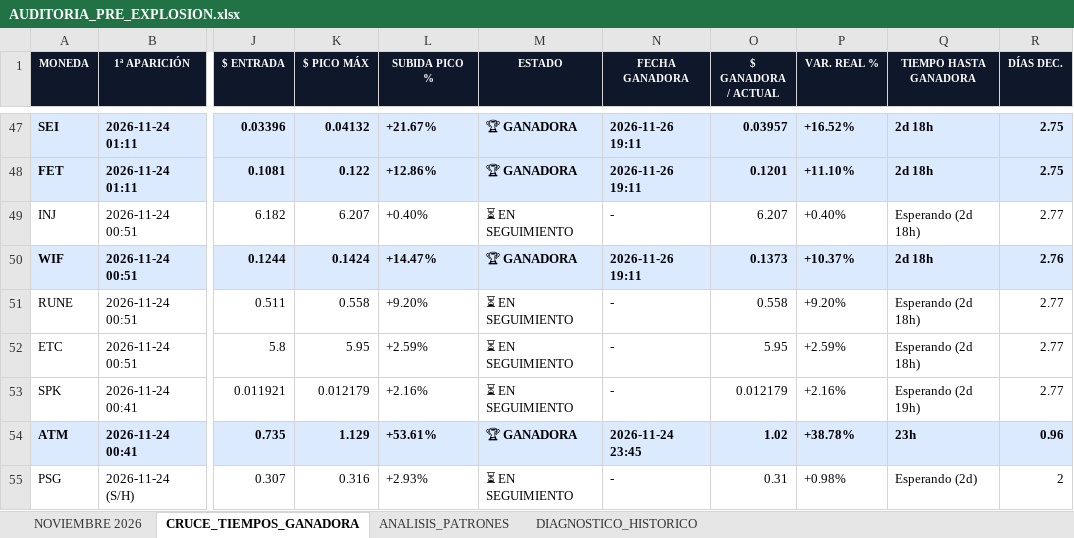
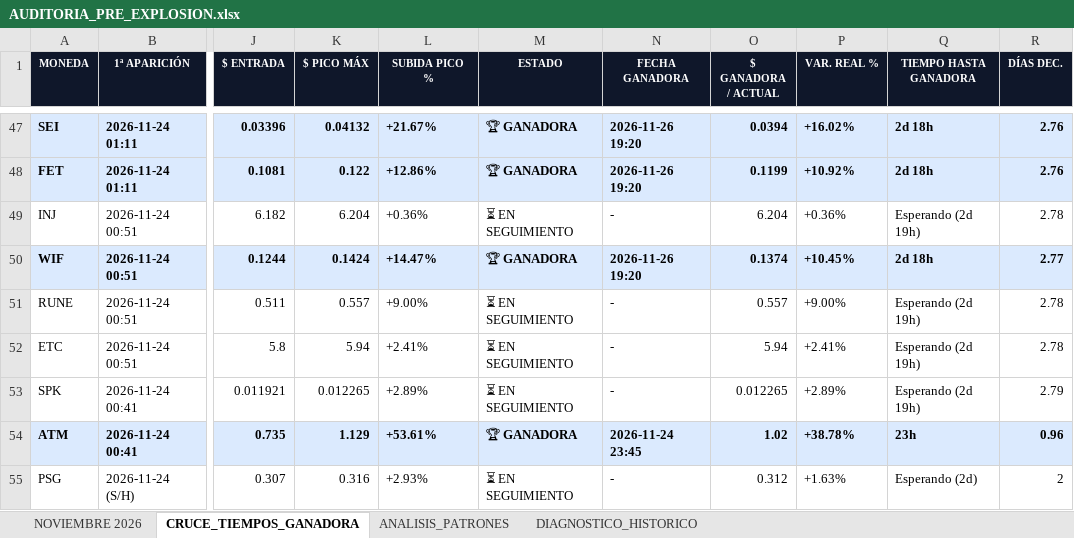
Before and after one commit to kjanoto-coder/panel-cripto, an Excel workbook: AUDITORIA_PRE_EXPLOSION.xlsx, sheet CRUCE_TIEMPOS_GANADORA, drawn as a sheet; only a part is shown, gaps mark what is left out; values as stored, in another font and other column widths than the file's, no borders; the diff covers the shown part only; the diff names each change by its address in the sheet, - before the commit and + after, or states it on an @@ line.

```diff
--- a/AUDITORIA_PRE_EXPLOSION.xlsx (sheet CRUCE_TIEMPOS_GANADORA)
+++ b/AUDITORIA_PRE_EXPLOSION.xlsx (sheet CRUCE_TIEMPOS_GANADORA)
-N47:N48 (FECHA GANADORA): 2026-11-26 19:11
+N47:N48 (FECHA GANADORA): 2026-11-26 19:20
-O47 ($ GANADORA / ACTUAL): 0.03957
+O47 ($ GANADORA / ACTUAL): 0.0394
-P47 (VAR. REAL %): +16.52%
+P47 (VAR. REAL %): +16.02%
-R47:R48 (DÍAS DEC.): 2.75
+R47:R48 (DÍAS DEC.): 2.76
-O48 ($ GANADORA / ACTUAL): 0.1201
+O48 ($ GANADORA / ACTUAL): 0.1199
-P48 (VAR. REAL %): +11.10%
+P48 (VAR. REAL %): +10.92%
-K49 ($ PICO MÁX): 6.207
+K49 ($ PICO MÁX): 6.204
-L49 (SUBIDA PICO %): +0.40%
+L49 (SUBIDA PICO %): +0.36%
-O49 ($ GANADORA / ACTUAL): 6.207
+O49 ($ GANADORA / ACTUAL): 6.204
-P49 (VAR. REAL %): +0.40%
+P49 (VAR. REAL %): +0.36%
-Q49 (TIEMPO HASTA GANADORA): Esperando (2d 18h)
+Q49 (TIEMPO HASTA GANADORA): Esperando (2d 19h)
-R49 (DÍAS DEC.): 2.77
+R49 (DÍAS DEC.): 2.78
-N50 (FECHA GANADORA): 2026-11-26 19:11
+N50 (FECHA GANADORA): 2026-11-26 19:20
-O50 ($ GANADORA / ACTUAL): 0.1373
+O50 ($ GANADORA / ACTUAL): 0.1374
-P50 (VAR. REAL %): +10.37%
+P50 (VAR. REAL %): +10.45%
-R50 (DÍAS DEC.): 2.76
+R50 (DÍAS DEC.): 2.77
-K51 ($ PICO MÁX): 0.558
+K51 ($ PICO MÁX): 0.557
-L51 (SUBIDA PICO %): +9.20%
+L51 (SUBIDA PICO %): +9.00%
-O51 ($ GANADORA / ACTUAL): 0.558
+O51 ($ GANADORA / ACTUAL): 0.557
-P51 (VAR. REAL %): +9.20%
+P51 (VAR. REAL %): +9.00%
-Q51:Q52 (TIEMPO HASTA GANADORA): Esperando (2d 18h)
+Q51:Q52 (TIEMPO HASTA GANADORA): Esperando (2d 19h)
-R51:R52 (DÍAS DEC.): 2.77
+R51:R52 (DÍAS DEC.): 2.78
-K52 ($ PICO MÁX): 5.95
+K52 ($ PICO MÁX): 5.94
-L52 (SUBIDA PICO %): +2.59%
+L52 (SUBIDA PICO %): +2.41%
-O52 ($ GANADORA / ACTUAL): 5.95
+O52 ($ GANADORA / ACTUAL): 5.94
-P52 (VAR. REAL %): +2.59%
+P52 (VAR. REAL %): +2.41%
-K53 ($ PICO MÁX): 0.012179
+K53 ($ PICO MÁX): 0.012265
-L53 (SUBIDA PICO %): +2.16%
+L53 (SUBIDA PICO %): +2.89%
-O53 ($ GANADORA / ACTUAL): 0.012179
+O53 ($ GANADORA / ACTUAL): 0.012265
-P53 (VAR. REAL %): +2.16%
+P53 (VAR. REAL %): +2.89%
-R53 (DÍAS DEC.): 2.77
+R53 (DÍAS DEC.): 2.79
-O55 ($ GANADORA / ACTUAL): 0.31
+O55 ($ GANADORA / ACTUAL): 0.312
-P55 (VAR. REAL %): +0.98%
+P55 (VAR. REAL %): +1.63%
```
Also changed, not shown: 395 edited cells elsewhere in this sheet, sheet NOVIEMBRE 2026, sheet ANALISIS_PATRONES, sheet DIAGNOSTICO_HISTORICO, 1 other file.
